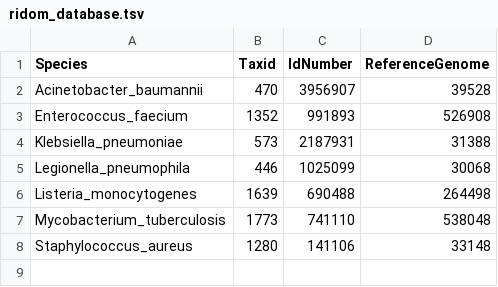
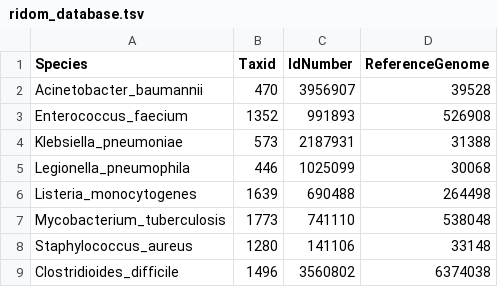
Before and after one commit to metagenlab/diag_pipelines, a TSV file: data/core_genome_dbs/ridom_database.tsv, drawn as a sheet; the diff names each change by its address in the sheet, - before the commit and + after, or states it on an @@ line.

Commit message:
adding clostridium difficile ridom cgMLST

```diff
--- a/data/core_genome_dbs/ridom_database.tsv
+++ b/data/core_genome_dbs/ridom_database.tsv
+row 9: Clostridioides_difficile | 1496 | 3560802 | 6374038
```
Also changed, not shown: 1 other file.
